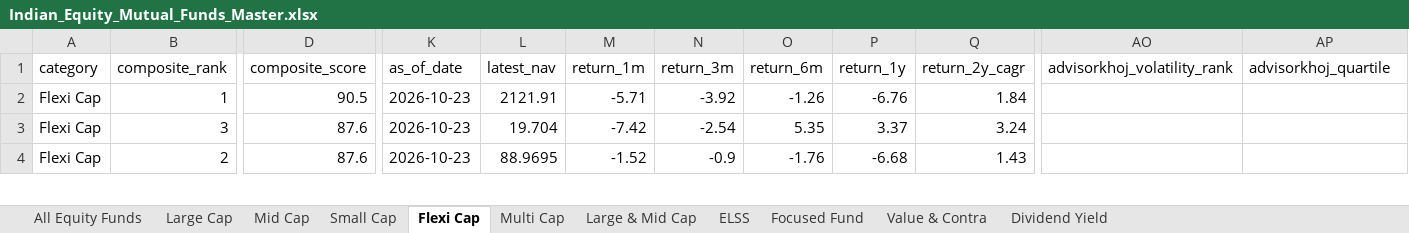
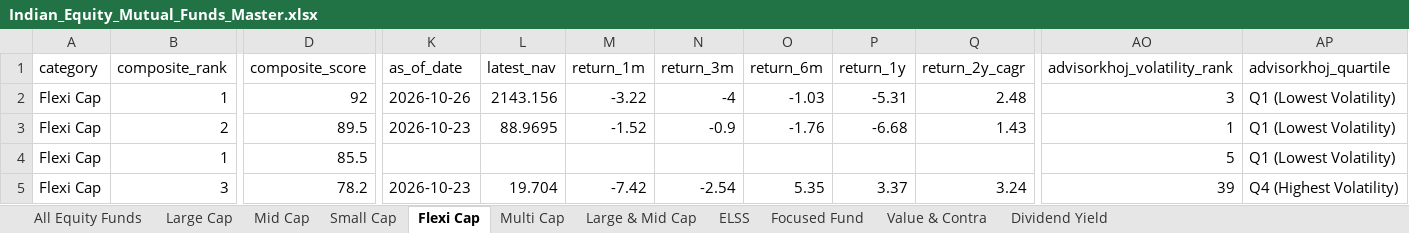
Before and after one commit to itswarlord/MutualFundResearch, an Excel workbook: data/Indian_Equity_Mutual_Funds_Master.xlsx, sheet Flexi Cap, drawn as a sheet; only a part is shown, gaps mark what is left out; values as stored, in another font and other column widths than the file's, no borders; removed rows and columns are numbered as before the commit, all else as after; rows hold the shown columns only; the diff covers the shown part only; the diff names each change by its address in the sheet, - before the commit and + after, or states it on an @@ line.

```diff
--- a/data/Indian_Equity_Mutual_Funds_Master.xlsx (sheet Flexi Cap)
+++ b/data/Indian_Equity_Mutual_Funds_Master.xlsx (sheet Flexi Cap)
-D2 (composite_score): 90.5
+D2 (composite_score): 92
-K2 (as_of_date): 2026-10-23
+K2 (as_of_date): 2026-10-26
-L2 (latest_nav): 2121.91
+L2 (latest_nav): 2143.156
-M2 (return_1m): -5.71
+M2 (return_1m): -3.22
-N2 (return_3m): -3.92
+N2 (return_3m): -4
-O2 (return_6m): -1.26
+O2 (return_6m): -1.03
-P2 (return_1y): -6.76
+P2 (return_1y): -5.31
-Q2 (return_2y_cagr): 1.84
+Q2 (return_2y_cagr): 2.48
-AO2 (advisorkhoj_volatility_rank): (empty)
+AO2 (advisorkhoj_volatility_rank): 3
-AP2 (advisorkhoj_quartile): (empty)
+AP2 (advisorkhoj_quartile): Q1 (Lowest Volatility)
-row 3: Flexi Cap | 3 | 87.6 | 2026-10-23 | 19.704 | -7.42 | -2.54 | 5.35 | 3.37 | 3.24
-D3 (composite_score): 87.6
+D3 (composite_score): 89.5
-AO3 (advisorkhoj_volatility_rank): (empty)
+AO3 (advisorkhoj_volatility_rank): 1
-AP3 (advisorkhoj_quartile): (empty)
+AP3 (advisorkhoj_quartile): Q1 (Lowest Volatility)
+row 4: Flexi Cap | 1 | 85.5 |  |  |  |  |  |  |  | 5 | Q1 (Lowest Volatility)
+row 5: Flexi Cap | 3 | 78.2 | 2026-10-23 | 19.704 | -7.42 | -2.54 | 5.35 | 3.37 | 3.24 | 39 | Q4 (Highest Volatility)
```
Also changed, not shown: 2 added rows, 2 removed rows and 1111 edited cells elsewhere in this sheet, sheet All Equity Funds, sheet ELSS, sheet Large & Mid Cap, sheet Multi Cap, sheet Small Cap, sheet Focused Fund, 4 more sheets, web/data/Indian_Equity_Mutual_Funds_Master.xlsx, 23 other files.
